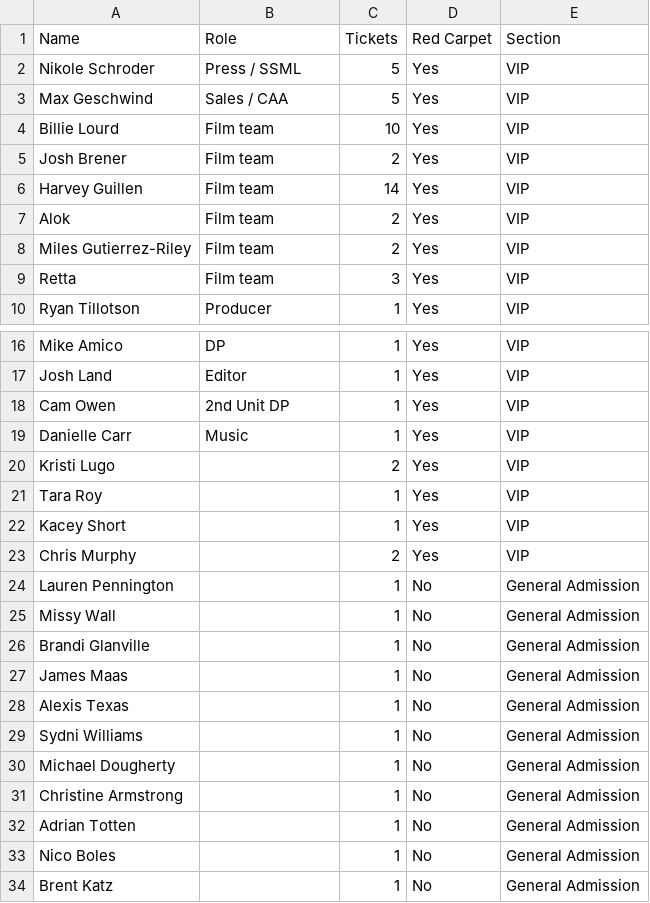
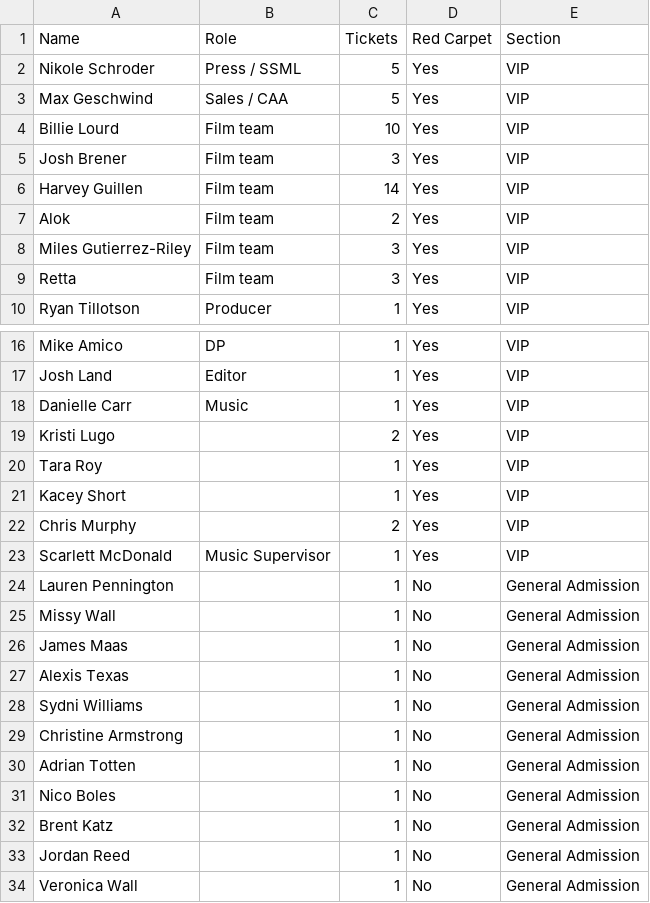
Before and after one commit to strawhutmedia/ThatFriend, a CSV file: guestlist-premiere.csv, drawn as a sheet; only a part is shown, gaps mark what is left out; the shorter side is filled out with more unchanged rows.

```diff
--- a/guestlist-premiere.csv
+++ b/guestlist-premiere.csv
@@ -4,6 +4,6 @@ Max Geschwind,Sales / CAA,5,Yes,VIP
 Billie Lourd,Film team,10,Yes,VIP
-Josh Brener,Film team,2,Yes,VIP
+Josh Brener,Film team,3,Yes,VIP
 Harvey Guillen,Film team,14,Yes,VIP
 Alok,Film team,2,Yes,VIP
-Miles Gutierrez-Riley,Film team,2,Yes,VIP
+Miles Gutierrez-Riley,Film team,3,Yes,VIP
 Retta,Film team,3,Yes,VIP
@@ -17,3 +17,2 @@ Mike Amico,DP,1,Yes,VIP
 Josh Land,Editor,1,Yes,VIP
-Cam Owen,2nd Unit DP,1,Yes,VIP
 Danielle Carr,Music,1,Yes,VIP
@@ -23,5 +22,5 @@ Kacey Short,,1,Yes,VIP
 Chris Murphy,,2,Yes,VIP
+Scarlett McDonald,Music Supervisor,1,Yes,VIP
 Lauren Pennington,,1,No,General Admission
 Missy Wall,,1,No,General Admission
-Brandi Glanville,,1,No,General Admission
 James Maas,,1,No,General Admission
@@ -29,3 +28,2 @@ Alexis Texas,,1,No,General Admission
 Sydni Williams,,1,No,General Admission
-Michael Dougherty,,1,No,General Admission
 Christine Armstrong,,1,No,General Admission
```
Also changed, not shown: 3 other files.
